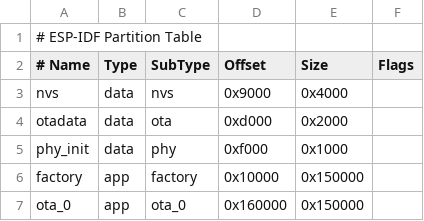
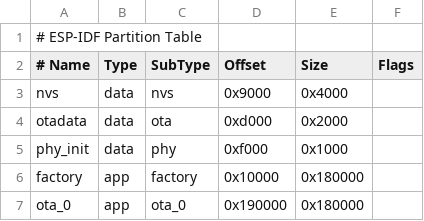
Before and after one commit to Sotatek-TuHoang/SHT3x, a CSV file: partitions.csv, drawn as a sheet.

```diff
--- a/partitions.csv
+++ b/partitions.csv
@@ -5,3 +5,3 @@ otadata,  data, ota,     0xd000,  0x2000,
 phy_init, data, phy,     0xf000,  0x1000,
-factory,  app,  factory, 0x10000,  0x150000,
-ota_0,    app,  ota_0,   0x160000, 0x150000,
+factory,  app,  factory, 0x10000,  0x180000,
+ota_0,    app,  ota_0,   0x190000, 0x180000,
```
Also changed, not shown: 8 other files.
